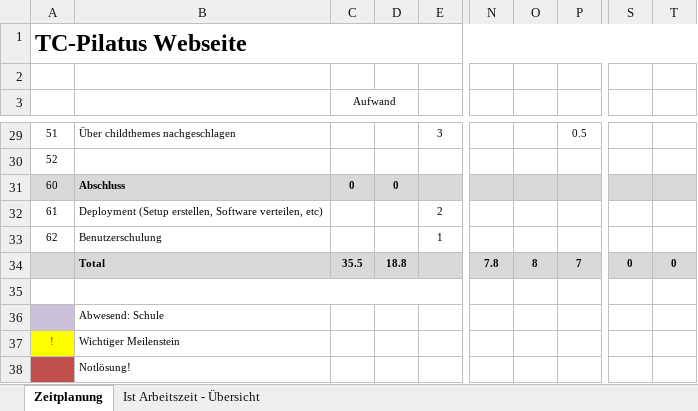
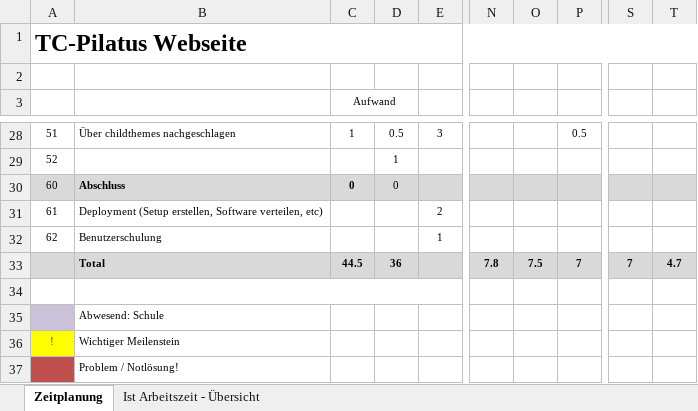
Before and after one commit to D15G/TC-Pilatus-Webseite, an Excel workbook: Zeitplanung.xlsx, sheet Zeitplanung, drawn as a sheet; only a part is shown, gaps mark what is left out; values as stored, in another font and other column widths than the file's, no borders; addresses are those after the commit; the diff covers the shown part only; the diff names each change by its address in the sheet, - before the commit and + after, or states it on an @@ line.

Commit message:
Zeitplan update Anleitung

```diff
--- a/Zeitplanung.xlsx (sheet Zeitplanung)
+++ b/Zeitplanung.xlsx (sheet Zeitplanung)
-C28 (Aufwand): (empty)
+C28 (Aufwand): 1
-D28: (empty)
+D28: 0.5
-D29: (empty)
+D29: 1
-D30 bold: on
+D30 bold: off
-C33 (Aufwand): 35.5
+C33 (Aufwand): 44.5
-D33: 18.8
+D33: 36
-O33: 8
+O33: 7.5
-S33: 0
+S33: 7
-T33: 0
+T33: 4.7
-B37: Notlösung!
+B37: Problem / Notlösung!
```
Also changed, not shown: 1 removed row, 27 edited cells and cell formats elsewhere in this sheet, sheet Ist Arbeitszeit - Übersicht, formulas that keep their value, charts or pictures, 4 other files.
